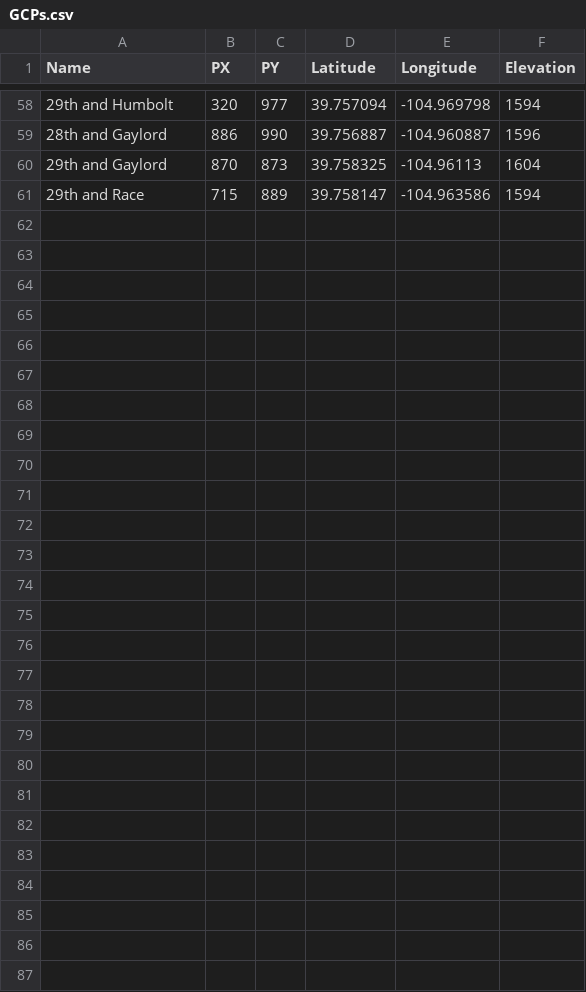
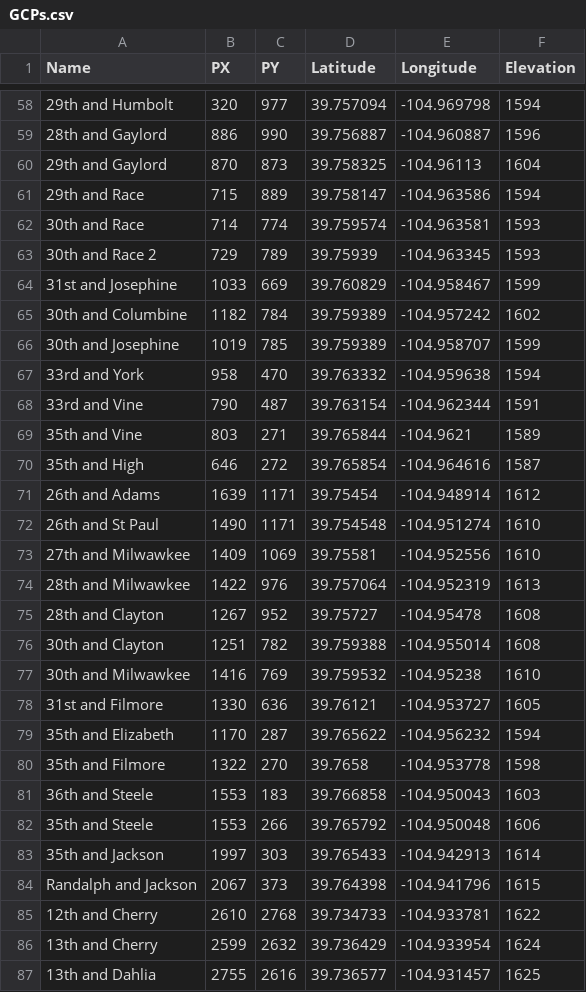
Before and after one commit to Terminus-Geospatial/terminus-python, a CSV file: notebooks/GCPs.csv, drawn as a sheet; only a part is shown, gaps mark what is left out; the diff names each change by its address in the sheet, - before the commit and + after, or states it on an @@ line.

```diff
--- a/notebooks/GCPs.csv
+++ b/notebooks/GCPs.csv
+row 62: 30th and Race | 714 | 774 | 39.759574 | -104.963581 | 1593
+row 63: 30th and Race 2 | 729 | 789 | 39.75939 | -104.963345 | 1593
+row 64: 31st and Josephine | 1033 | 669 | 39.760829 | -104.958467 | 1599
+row 65: 30th and Columbine | 1182 | 784 | 39.759389 | -104.957242 | 1602
+row 66: 30th and Josephine | 1019 | 785 | 39.759389 | -104.958707 | 1599
+row 67: 33rd and York | 958 | 470 | 39.763332 | -104.959638 | 1594
+row 68: 33rd and Vine | 790 | 487 | 39.763154 | -104.962344 | 1591
+row 69: 35th and Vine | 803 | 271 | 39.765844 | -104.9621 | 1589
+row 70: 35th and High | 646 | 272 | 39.765854 | -104.964616 | 1587
+row 71: 26th and Adams | 1639 | 1171 | 39.75454 | -104.948914 | 1612
+row 72: 26th and St Paul | 1490 | 1171 | 39.754548 | -104.951274 | 1610
+row 73: 27th and Milwawkee | 1409 | 1069 | 39.75581 | -104.952556 | 1610
+row 74: 28th and Milwawkee | 1422 | 976 | 39.757064 | -104.952319 | 1613
+row 75: 28th and Clayton | 1267 | 952 | 39.75727 | -104.95478 | 1608
+row 76: 30th and Clayton | 1251 | 782 | 39.759388 | -104.955014 | 1608
+row 77: 30th and Milwawkee | 1416 | 769 | 39.759532 | -104.95238 | 1610
+row 78: 31st and Filmore | 1330 | 636 | 39.76121 | -104.953727 | 1605
+row 79: 35th and Elizabeth | 1170 | 287 | 39.765622 | -104.956232 | 1594
+row 80: 35th and Filmore | 1322 | 270 | 39.7658 | -104.953778 | 1598
+row 81: 36th and Steele | 1553 | 183 | 39.766858 | -104.950043 | 1603
+row 82: 35th and Steele | 1553 | 266 | 39.765792 | -104.950048 | 1606
+row 83: 35th and Jackson | 1997 | 303 | 39.765433 | -104.942913 | 1614
+row 84: Randalph and Jackson | 2067 | 373 | 39.764398 | -104.941796 | 1615
+row 85: 12th and Cherry | 2610 | 2768 | 39.734733 | -104.933781 | 1622
+row 86: 13th and Cherry | 2599 | 2632 | 39.736429 | -104.933954 | 1624
+row 87: 13th and Dahlia | 2755 | 2616 | 39.736577 | -104.931457 | 1625
```
Also changed, not shown: 9 other files.
